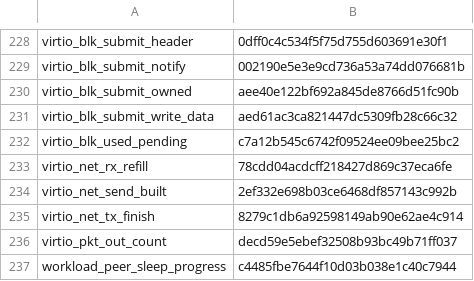
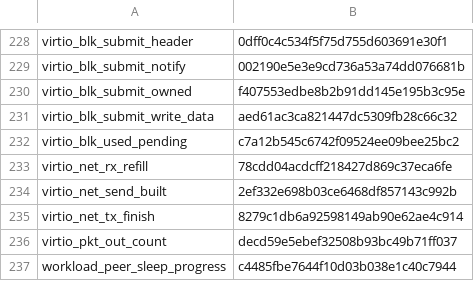
Before and after one commit to takibi-lang/takibi, a TSV file: kernel/models/function_map_digests.tsv, drawn as a sheet; only a part is shown, gaps mark what is left out.

```diff
--- a/kernel/models/function_map_digests.tsv
+++ b/kernel/models/function_map_digests.tsv
@@ -229,3 +229,3 @@ virtio_blk_submit_header	0dff0c4c534f5f75d755d603691e30f1
 virtio_blk_submit_notify	002190e5e3e9cd736a53a74dd076681b
-virtio_blk_submit_owned	aee40e122bf692a845de8766d51fc90b
+virtio_blk_submit_owned	f407553edbe8b2b91dd145e195b3c95e
 virtio_blk_submit_write_data	aed61ac3ca821447dc5309fb28c66c32
```
Also changed, not shown: 1 other file.
